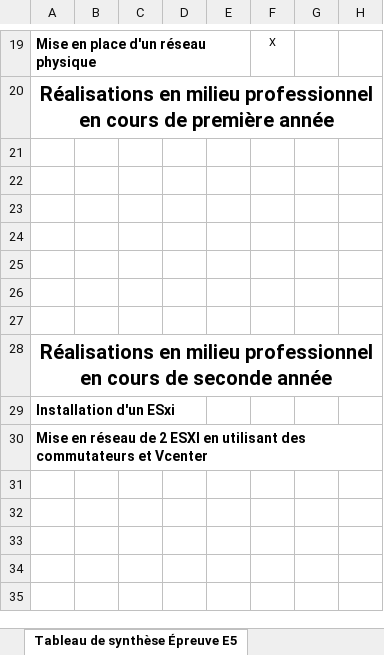
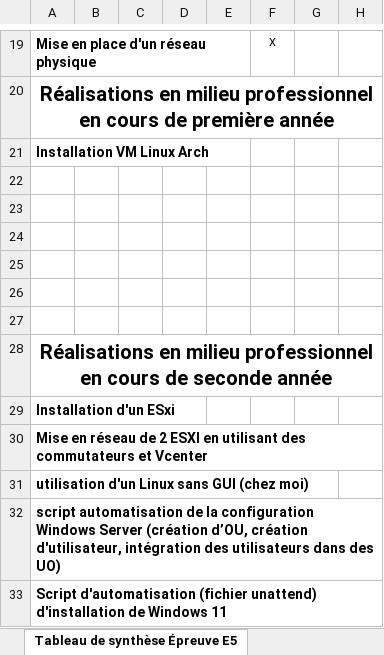
Before and after one commit to JokerIbrah/BTS_SIO_portofolio, an Excel workbook: Tableau_de_synthese.xlsx, sheet Tableau de synthèse Épreuve E5, drawn as a sheet; only a part is shown, gaps mark what is left out; values as stored, in another font and other column widths than the file's, no borders; the diff names each change by its address in the sheet, - before the commit and + after, or states it on an @@ line.

```diff
--- a/Tableau_de_synthese.xlsx (sheet Tableau de synthèse Épreuve E5)
+++ b/Tableau_de_synthese.xlsx (sheet Tableau de synthèse Épreuve E5)
-A21: (empty)
+A21: Installation VM Linux Arch
+row 31: utilisation d'un Linux sans GUI (chez moi)
+row 32: script automatisation de la configuration Windows Server (création d’OU, création d'utilisateur, intégration des utilisateurs dans des UO)
+row 33: Script d'automatisation (fichier unattend) d'installation de Windows 11
```
Also changed, not shown: 5 other files.
